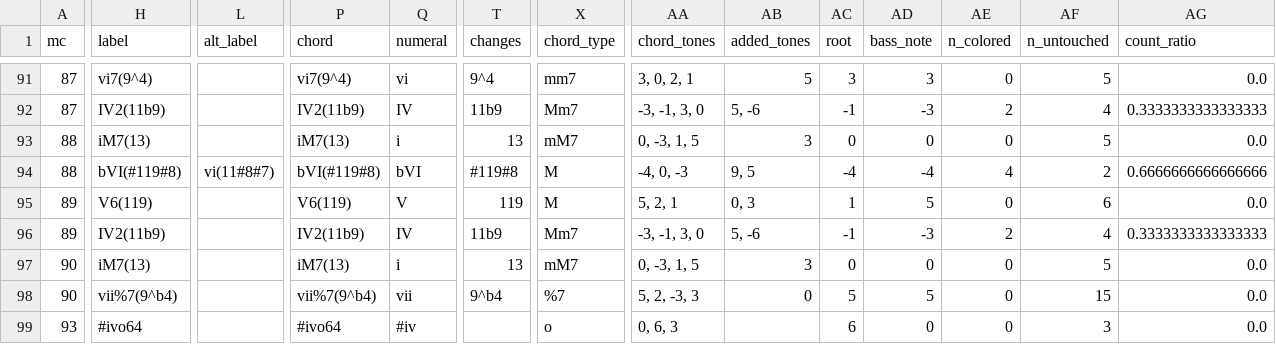
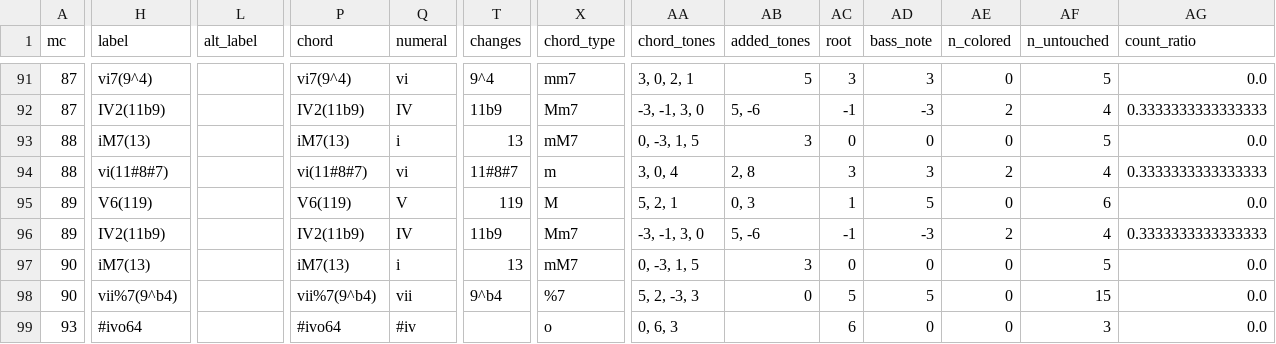
Before and after one commit to DCMLab/bartok_bagatelles, a TSV file: reviewed/op06n07_reviewed.tsv, drawn as a sheet; only a part is shown, gaps mark what is left out; the diff covers the shown part only; the diff names each change by its address in the sheet, - before the commit and + after, or states it on an @@ line.

```diff
--- a/reviewed/op06n07_reviewed.tsv
+++ b/reviewed/op06n07_reviewed.tsv
-H94 (label): bVI(#119#8)
+H94 (label): vi(11#8#7)
-L94 (alt_label): vi(11#8#7)
+L94 (alt_label): (empty)
-P94 (chord): bVI(#119#8)
+P94 (chord): vi(11#8#7)
-Q94 (numeral): bVI
+Q94 (numeral): vi
-T94 (changes): #119#8
+T94 (changes): 11#8#7
-X94 (chord_type): M
+X94 (chord_type): m
-AA94 (chord_tones): -4, 0, -3
+AA94 (chord_tones): 3, 0, 4
-AB94 (added_tones): 9, 5
+AB94 (added_tones): 2, 8
-AC94 (root): -4
+AC94 (root): 3
-AD94 (bass_note): -4
+AD94 (bass_note): 3
-AE94 (n_colored): 4
+AE94 (n_colored): 2
-AF94 (n_untouched): 2
+AF94 (n_untouched): 4
-AG94 (count_ratio): 0.6666666666666666
+AG94 (count_ratio): 0.3333333333333333
```
Also changed, not shown: 3 edited cells elsewhere in this file, chords/op06n07.chords.tsv, harmonies/op06n07.harmonies.tsv, 4 other files.
